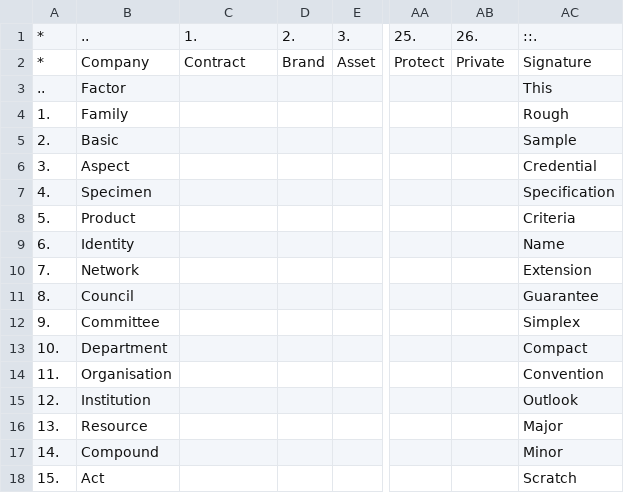
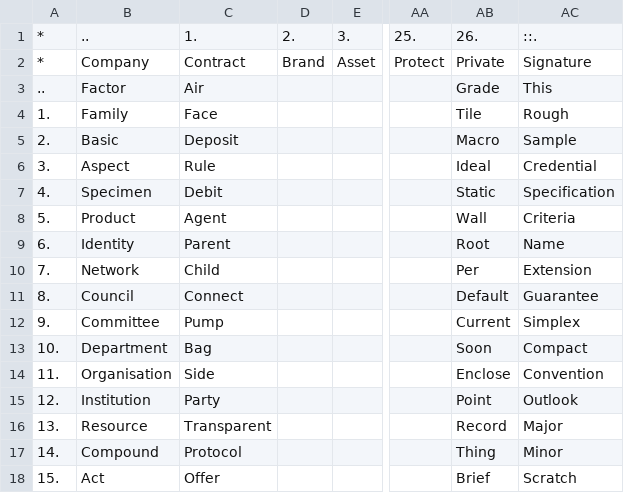
Before and after one commit to openroot/ProjectSpring53, a TSV file: .ProjectSpring53/Formation38.tsv, drawn as a sheet; only a part is shown, gaps mark what is left out; the diff covers the shown part only; the diff names each change by its address in the sheet, - before the commit and + after, or states it on an @@ line.

```diff
--- a/.ProjectSpring53/Formation38.tsv
+++ b/.ProjectSpring53/Formation38.tsv
-C3: (empty)
+C3: Air
-AB3: (empty)
+AB3: Grade
-C4: (empty)
+C4: Face
-AB4: (empty)
+AB4: Tile
-C5: (empty)
+C5: Deposit
-AB5: (empty)
+AB5: Macro
-C6: (empty)
+C6: Rule
-AB6: (empty)
+AB6: Ideal
-C7: (empty)
+C7: Debit
-AB7: (empty)
+AB7: Static
-C8: (empty)
+C8: Agent
-AB8: (empty)
+AB8: Wall
-C9: (empty)
+C9: Parent
-AB9: (empty)
+AB9: Root
-C10: (empty)
+C10: Child
-AB10: (empty)
+AB10: Per
-C11: (empty)
+C11: Connect
-AB11: (empty)
+AB11: Default
-C12: (empty)
+C12: Pump
-AB12: (empty)
+AB12: Current
-C13: (empty)
+C13: Bag
-AB13: (empty)
+AB13: Soon
-C14: (empty)
+C14: Side
-AB14: (empty)
+AB14: Enclose
-C15: (empty)
+C15: Party
-AB15: (empty)
+AB15: Point
-C16: (empty)
+C16: Transparent
-AB16: (empty)
+AB16: Record
-C17: (empty)
+C17: Protocol
-AB17: (empty)
+AB17: Thing
-C18: (empty)
+C18: Offer
-AB18: (empty)
+AB18: Brief
```
Also changed, not shown: 24 edited cells elsewhere in this file, 1 other file.
